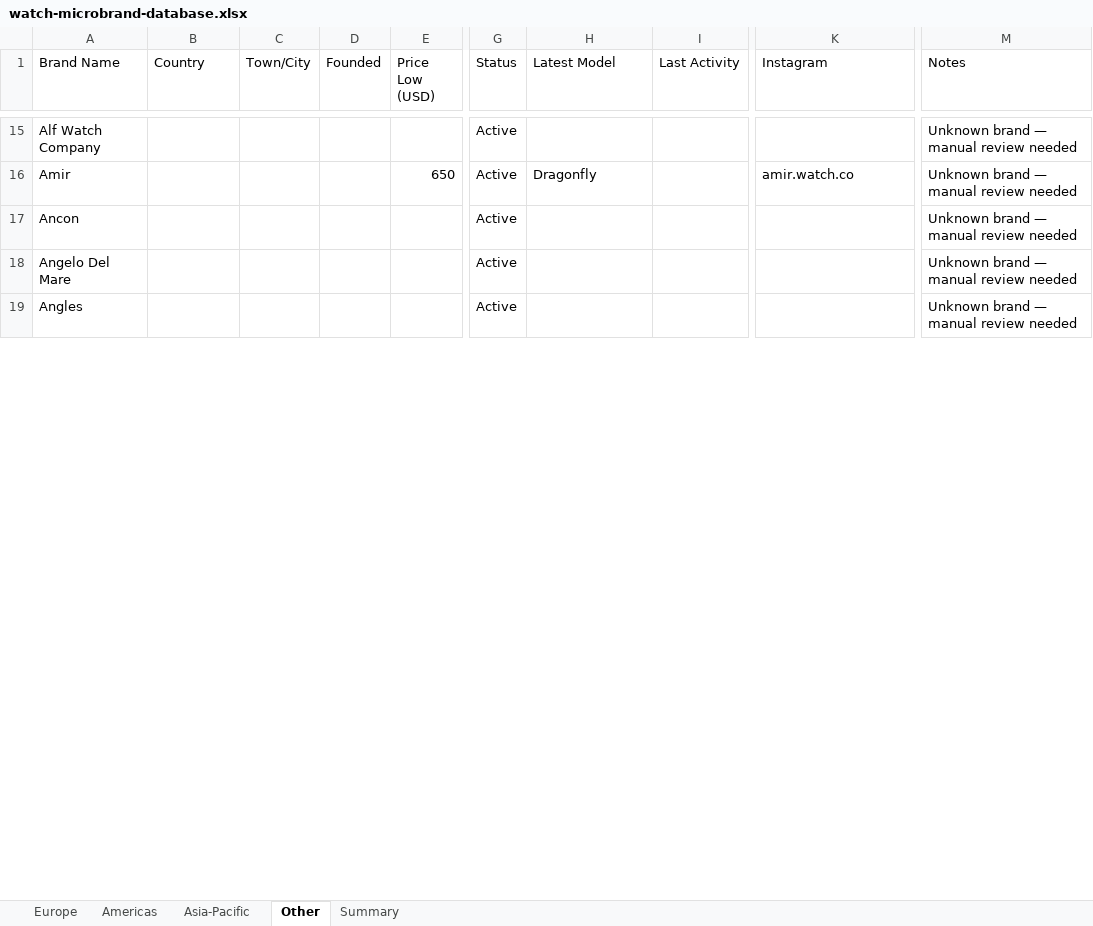
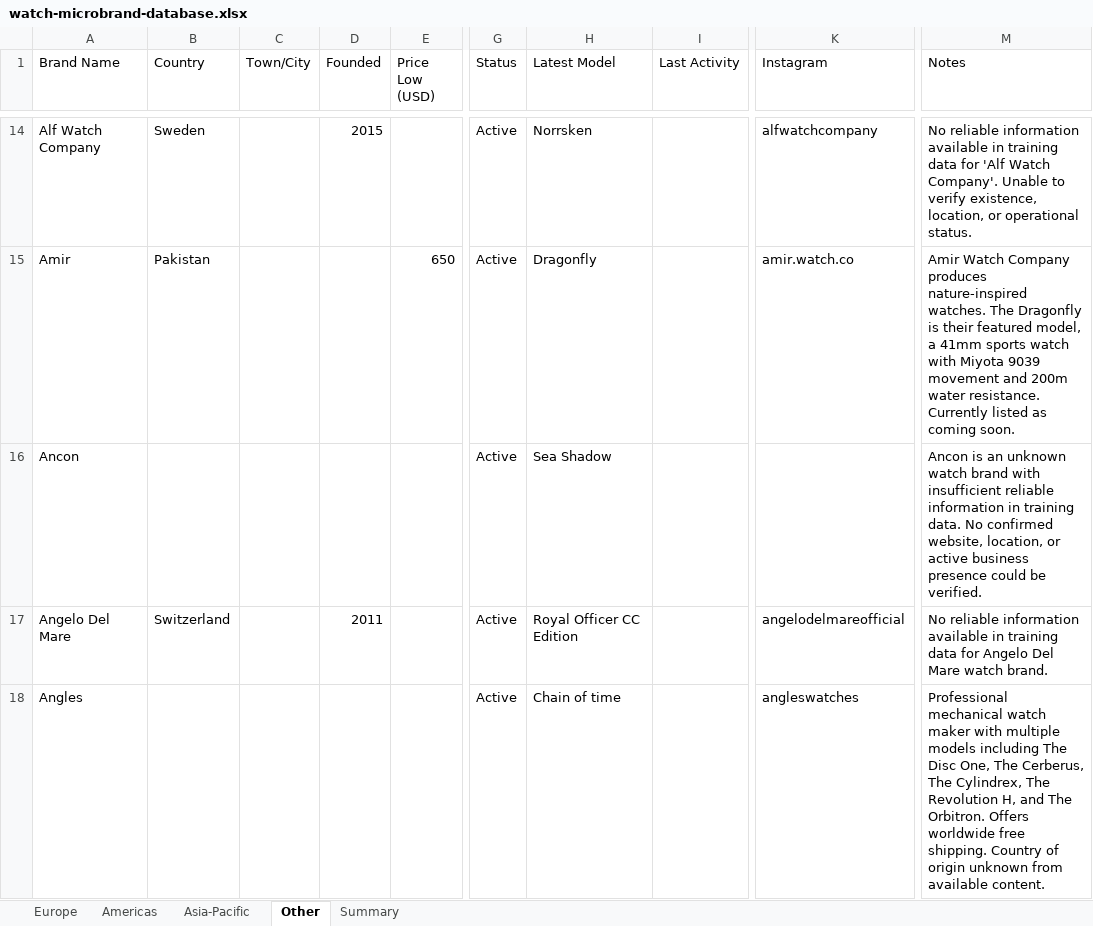
Before and after one commit to Hamishfrob/watch-microbrand-database, an Excel workbook: watch-microbrand-database.xlsx, sheet Other, drawn as a sheet; only a part is shown, gaps mark what is left out; values as stored, in another font and other column widths than the file's, no borders; addresses are those after the commit; the diff covers the shown part only; the diff names each change by its address in the sheet, - before the commit and + after, or states it on an @@ line.

Commit message:
feat: run find-locations-brave on other.json — 171/318 brands located

```diff
--- a/watch-microbrand-database.xlsx (sheet Other)
+++ b/watch-microbrand-database.xlsx (sheet Other)
-B14 (Country): (empty)
+B14 (Country): Sweden
-D14 (Founded): (empty)
+D14 (Founded): 2015
-H14 (Latest Model): (empty)
+H14 (Latest Model): Norrsken
-K14 (Instagram): (empty)
+K14 (Instagram): alfwatchcompany
-M14 (Notes): Unknown brand — manual review needed
+M14 (Notes): No reliable information available in training data for 'Alf Watch Company'. Unable to verify existence, location, or operational status.
-B15 (Country): (empty)
+B15 (Country): Pakistan
-M15 (Notes): Unknown brand — manual review needed
+M15 (Notes): Amir Watch Company produces nature-inspired watches. The Dragonfly is their featured model, a 41mm sports watch with Miyota 9039 movement and 200m water resistance. Currently listed as coming soon.
-H16 (Latest Model): (empty)
+H16 (Latest Model): Sea Shadow
-M16 (Notes): Unknown brand — manual review needed
+M16 (Notes): Ancon is an unknown watch brand with insufficient reliable information in training data. No confirmed website, location, or active business presence could be verified.
-B17 (Country): (empty)
+B17 (Country): Switzerland
-D17 (Founded): (empty)
+D17 (Founded): 2011
-H17 (Latest Model): (empty)
+H17 (Latest Model): Royal Officer CC Edition
-K17 (Instagram): (empty)
+K17 (Instagram): angelodelmareofficial
-M17 (Notes): Unknown brand — manual review needed
+M17 (Notes): No reliable information available in training data for Angelo Del Mare watch brand.
-H18 (Latest Model): (empty)
+H18 (Latest Model): Chain of time
-K18 (Instagram): (empty)
+K18 (Instagram): angleswatches
-M18 (Notes): Unknown brand — manual review needed
+M18 (Notes): Professional mechanical watch maker with multiple models including The Disc One, The Cerberus, The Cylindrex, The Revolution H, and The Orbitron. Offers worldwide free shipping. Country of origin unknown from available content.
```
Also changed, not shown: 1 removed row and 891 edited cells elsewhere in this sheet, sheet Summary, sheet Europe, 1 other file.
